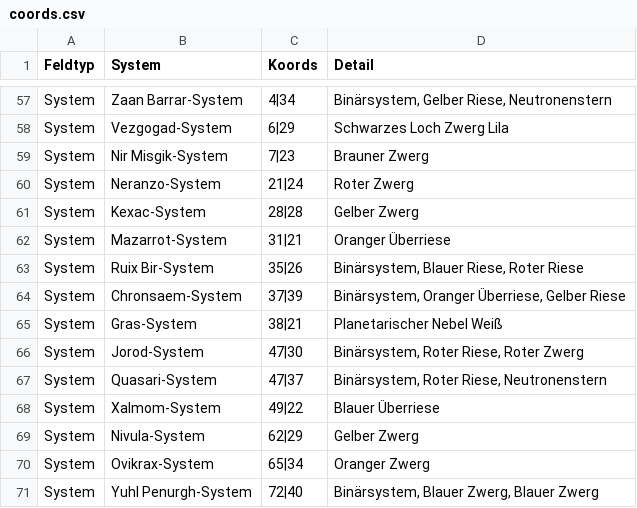
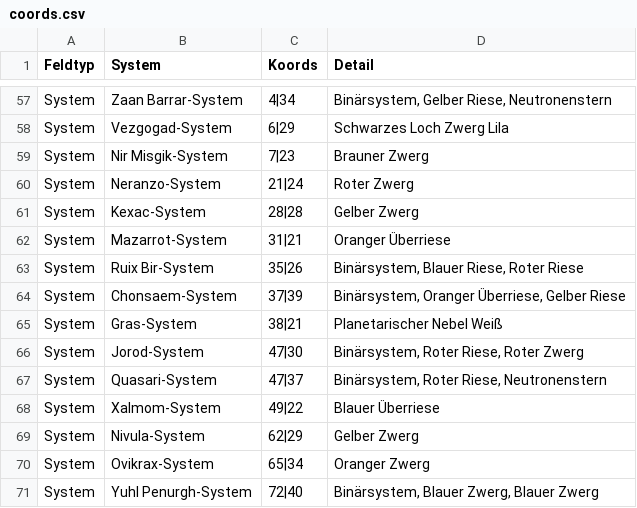
Before and after one commit to kehilaa/stu, a CSV file: scripts/coords.csv, drawn as a sheet; only a part is shown, gaps mark what is left out; the diff names each change by its address in the sheet, - before the commit and + after, or states it on an @@ line.

Commit message:
Update coords.csv

```diff
--- a/scripts/coords.csv
+++ b/scripts/coords.csv
-B64 (System): Chronsaem-System
+B64 (System): Chonsaem-System
```
